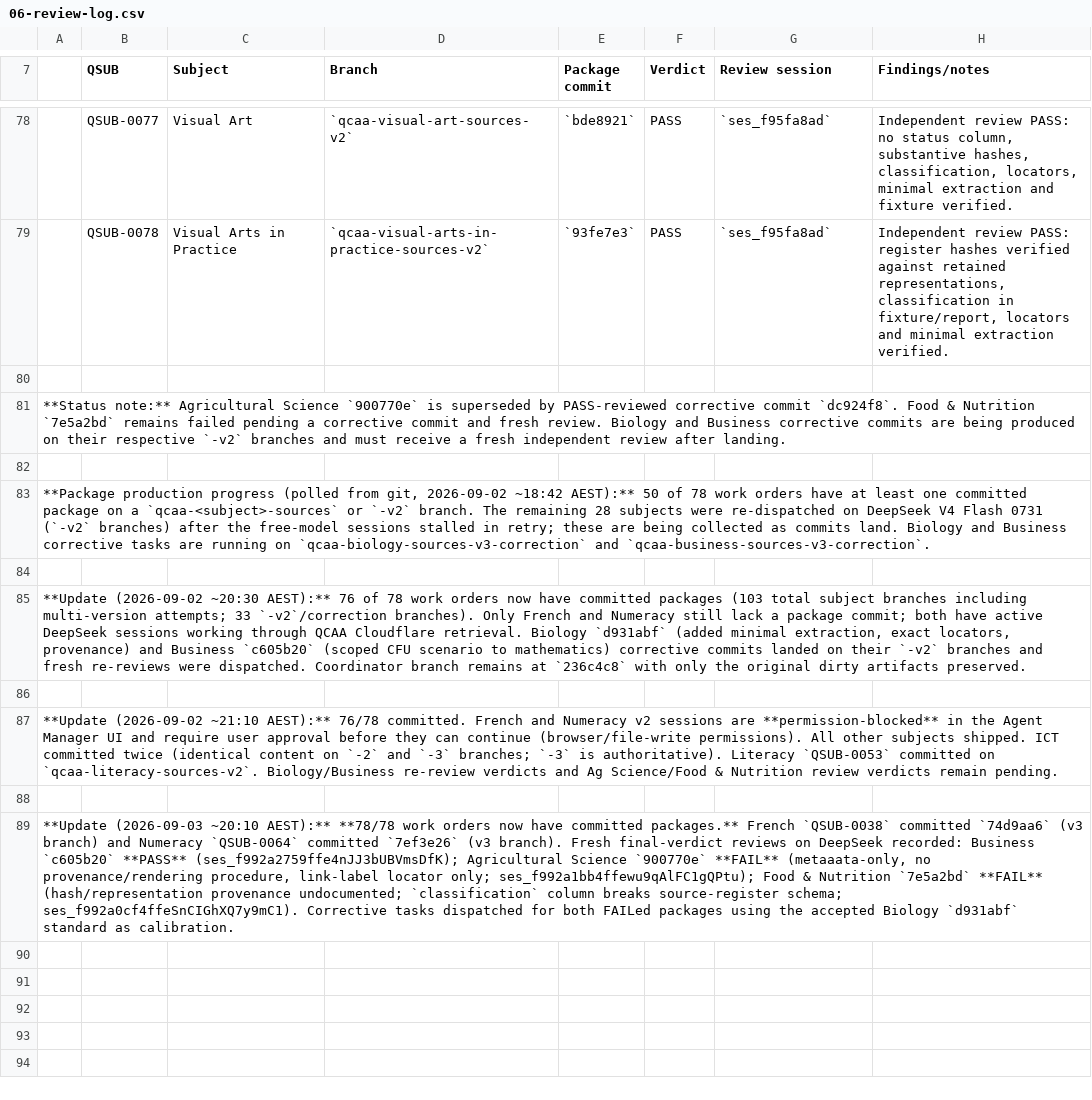
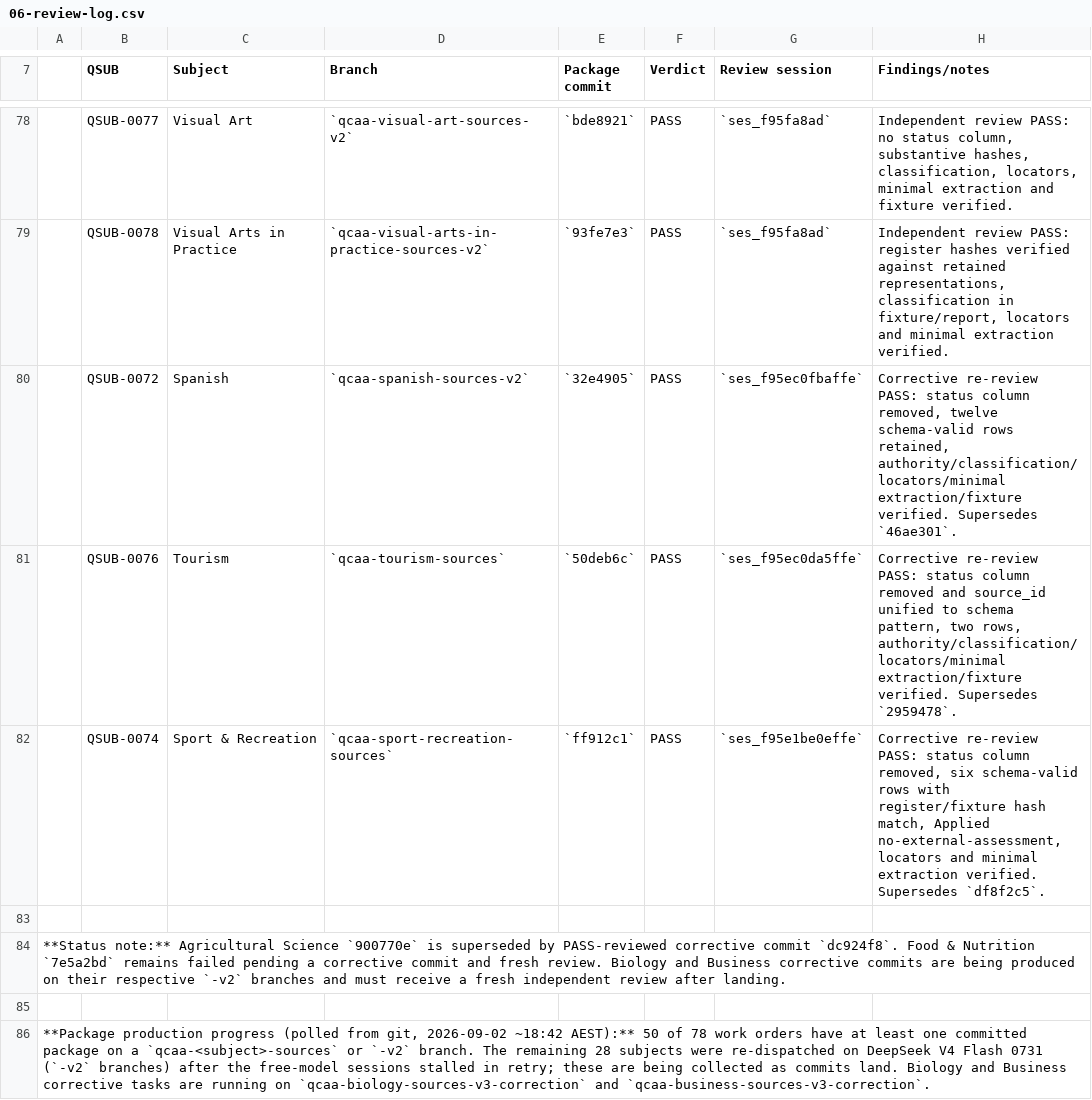
Before and after one commit to alpha-qu3/australian-teacher-skills, a CSV file: docs/localisation/06-review-log.csv, drawn as a sheet; only a part is shown, gaps mark what is left out; the shorter side is filled out with more unchanged rows; the diff names each change by its address in the sheet, - before the commit and + after, or states it on an @@ line.

Commit message:
docs: record Spanish Tourism Sport corrective reviews

```diff
--- a/docs/localisation/06-review-log.csv
+++ b/docs/localisation/06-review-log.csv
+row 80:  | QSUB-0072 | Spanish | `qcaa-spanish-sources-v2` | `32e4905` | PASS | `ses_f95ec0fbaffe` | Corrective re-review PASS: status column removed, twelve schema-valid rows retained, authority/classification/locators/minimal extraction/fixture verified. Supersedes `46ae301`.
+row 81:  | QSUB-0076 | Tourism | `qcaa-tourism-sources` | `50deb6c` | PASS | `ses_f95ec0da5ffe` | Corrective re-review PASS: status column removed and source_id unified to schema pattern, two rows, authority/classification/locators/minimal extraction/fixture verified. Supersedes `2959478`.
+row 82:  | QSUB-0074 | Sport & Recreation | `qcaa-sport-recreation-sources` | `ff912c1` | PASS | `ses_f95e1be0effe` | Corrective re-review PASS: status column removed, six schema-valid rows with register/fixture hash match, Applied no-external-assessment, locators and minimal extraction verified. Supersedes `df8f2c5`.
```
